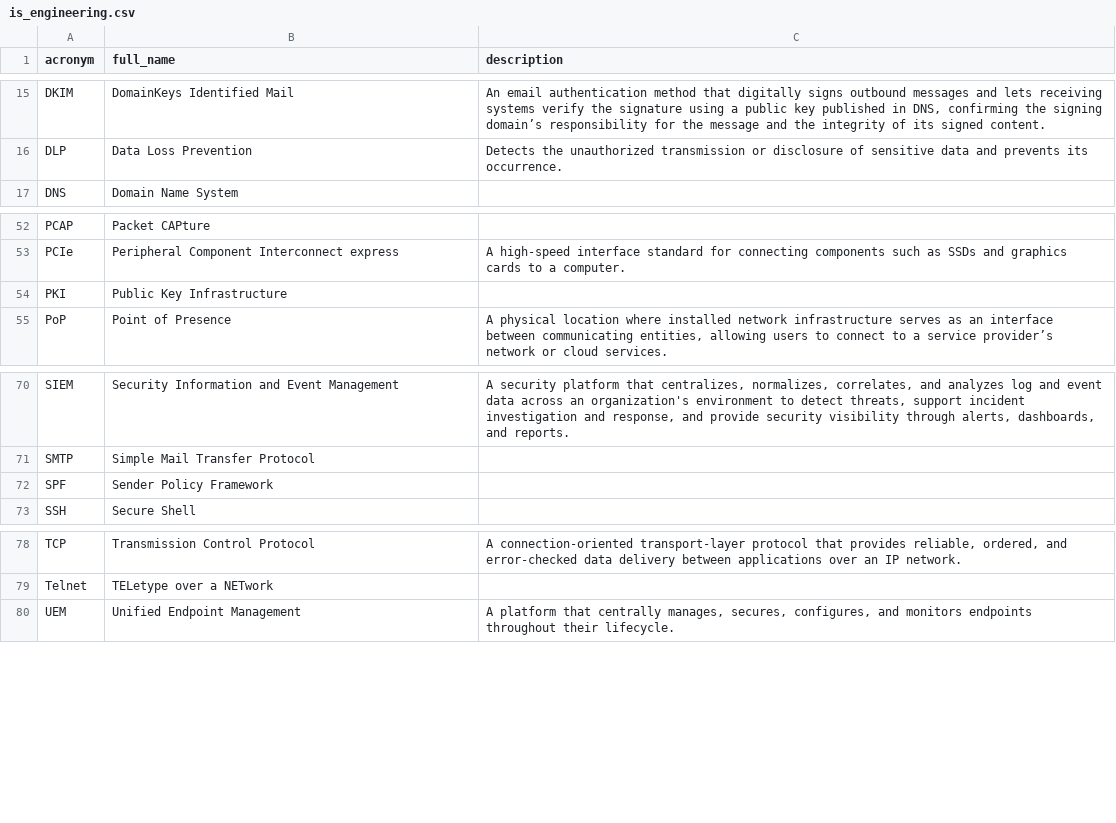
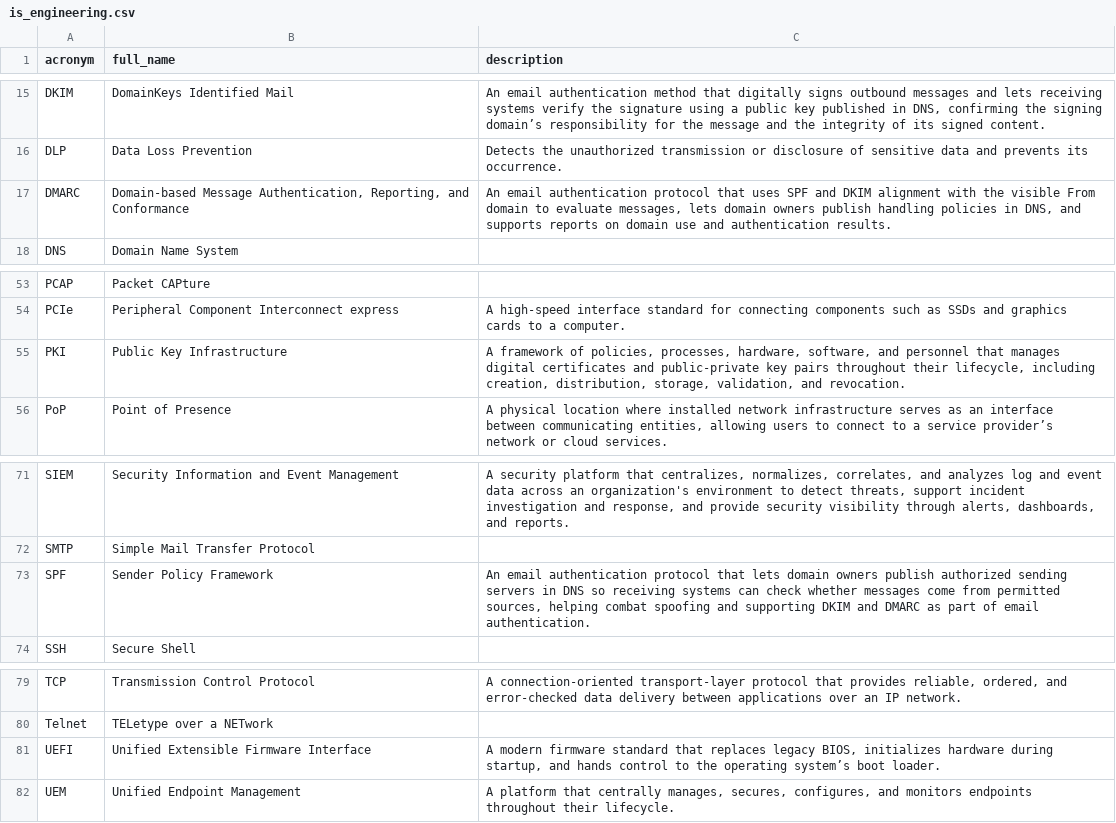
Before and after one commit to NoelStanfordOveson/mezmerize, a CSV file: data/is_engineering.csv, drawn as a sheet; only a part is shown, gaps mark what is left out.

```diff
--- a/data/is_engineering.csv
+++ b/data/is_engineering.csv
@@ -16,2 +16,3 @@ DKIM,DomainKeys Identified Mail,"An email authentication method that digitally s
 DLP,Data Loss Prevention,Detects the unauthorized transmission or disclosure of sensitive data and prevents its occurrence.
+DMARC,"Domain-based Message Authentication, Reporting, and Conformance","An email authentication protocol that uses SPF and DKIM alignment with the visible From domain to evaluate messages, lets domain owners publish handling policies in DNS, and supports reports on domain use and authentication results."
 DNS,Domain Name System,
@@ -53,3 +54,3 @@ PCAP,Packet CAPture,
 PCIe,Peripheral Component Interconnect express,A high-speed interface standard for connecting components such as SSDs and graphics cards to a computer.
-PKI,Public Key Infrastructure,
+PKI,Public Key Infrastructure,"A framework of policies, processes, hardware, software, and personnel that manages digital certificates and public-private key pairs throughout their lifecycle, including creation, distribution, storage, validation, and revocation."
 PoP,Point of Presence,"A physical location where installed network infrastructure serves as an interface between communicating entities, allowing users to connect to a service provider’s network or cloud services."
@@ -71,3 +72,3 @@ SIEM,Security Information and Event Management,"A security platform that central
 SMTP,Simple Mail Transfer Protocol,
-SPF,Sender Policy Framework,
+SPF,Sender Policy Framework,"An email authentication protocol that lets domain owners publish authorized sending servers in DNS so receiving systems can check whether messages come from permitted sources, helping combat spoofing and supporting DKIM and DMARC as part of email authentication."
 SSH,Secure Shell,
@@ -79,2 +80,3 @@ TCP,Transmission Control Protocol,"A connection-oriented transport-layer protoco
 Telnet,TELetype over a NETwork,
+UEFI,Unified Extensible Firmware Interface,"A modern firmware standard that replaces legacy BIOS, initializes hardware during startup, and hands control to the operating system’s boot loader."
 UEM,Unified Endpoint Management,"A platform that centrally manages, secures, configures, and monitors endpoints throughout their lifecycle."
```
Also changed, not shown: data/cybersecurity.csv, data/devsecops.csv, 5 other files.
